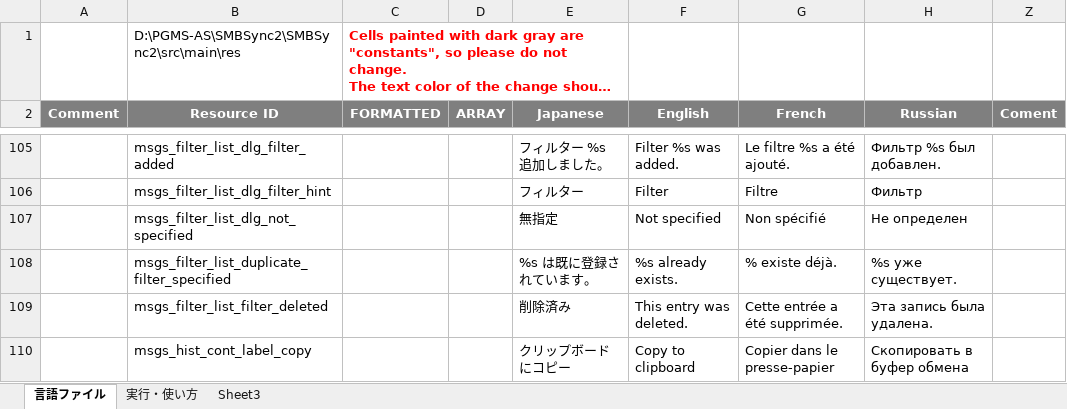
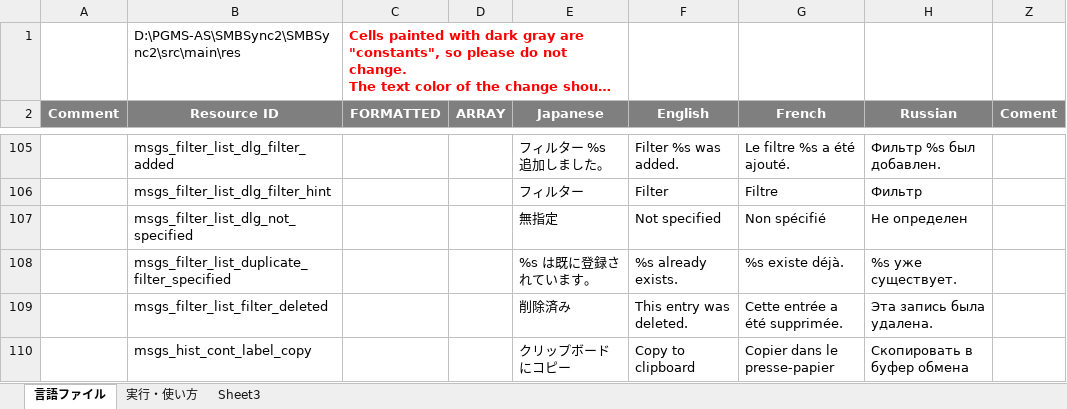
Before and after one commit to Sentaroh/SMBSync2, an Excel workbook: message_translation.xlsm, sheet 言語ファイル, drawn as a sheet; only a part is shown, gaps mark what is left out; long unchanged cells end in …; values as stored, in another font and other column widths than the file's, no borders; charts and pictures not drawn; the diff names each change by its address in the sheet, - before the commit and + after, or states it on an @@ line.

```diff
--- a/message_translation.xlsm (sheet 言語ファイル)
+++ b/message_translation.xlsm (sheet 言語ファイル)
-G108 (French): % existe déjà.
+G108 (French): %s existe déjà.
```
Also changed, not shown: 1 other file.
